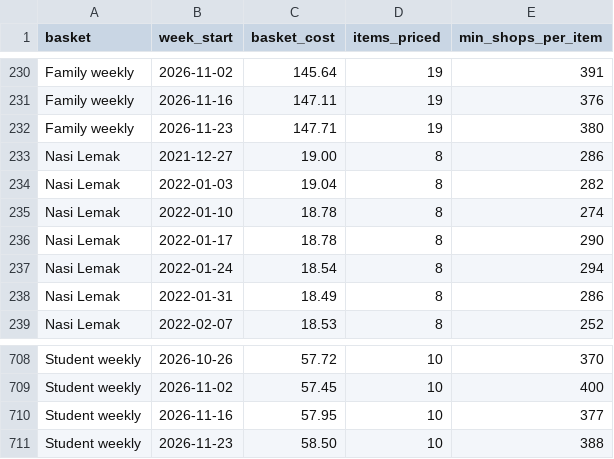
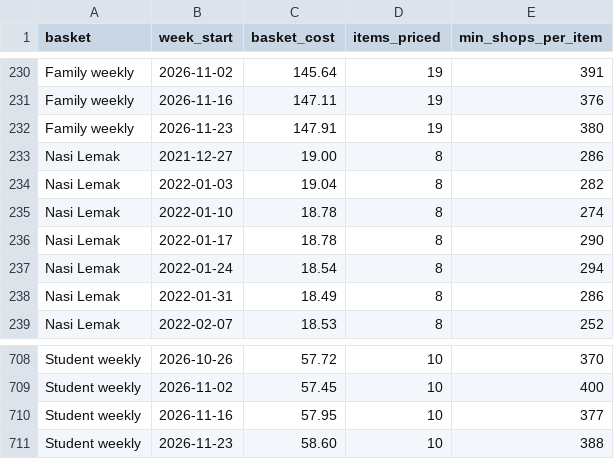
Before and after one commit to Faryaan-Khan/nasi-lemak-index, a CSV file: data/marts/basket_cost_national_week.csv, drawn as a sheet; only a part is shown, gaps mark what is left out.

```diff
--- a/data/marts/basket_cost_national_week.csv
+++ b/data/marts/basket_cost_national_week.csv
@@ -231,3 +231,3 @@ Family weekly,2026-11-02,145.64,19,391
 Family weekly,2026-11-16,147.11,19,376
-Family weekly,2026-11-23,147.71,19,380
+Family weekly,2026-11-23,147.91,19,380
 Nasi Lemak,2021-12-27,19.00,8,286
@@ -710,2 +710,2 @@ Student weekly,2026-11-02,57.45,10,400
 Student weekly,2026-11-16,57.95,10,377
-Student weekly,2026-11-23,58.50,10,388
+Student weekly,2026-11-23,58.60,10,388
```
Also changed, not shown: data/marts/basket_cost_state_week.csv, data/marts/coverage_monthly.csv, 5 other files.
